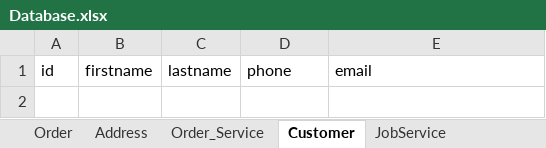
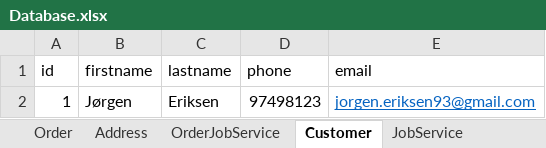
Before and after one commit to JorgenEriksen/Order-placement-system, an Excel workbook: Database.xlsx, sheet Customer, drawn as a sheet; values as stored, in another font and other column widths than the file's, no borders; the diff names each change by its address in the sheet, - before the commit and + after, or states it on an @@ line.

```diff
--- a/Database.xlsx (sheet Customer)
+++ b/Database.xlsx (sheet Customer)
-sheet tab: Order_Service
+sheet tab: OrderJobService
+row 2: 1 | Jørgen | Eriksen | 97498123 | jorgen.eriksen93@gmail.com
```
Also changed, not shown: sheet Address, sheet Order, sheet OrderJobService, 4 other files.
